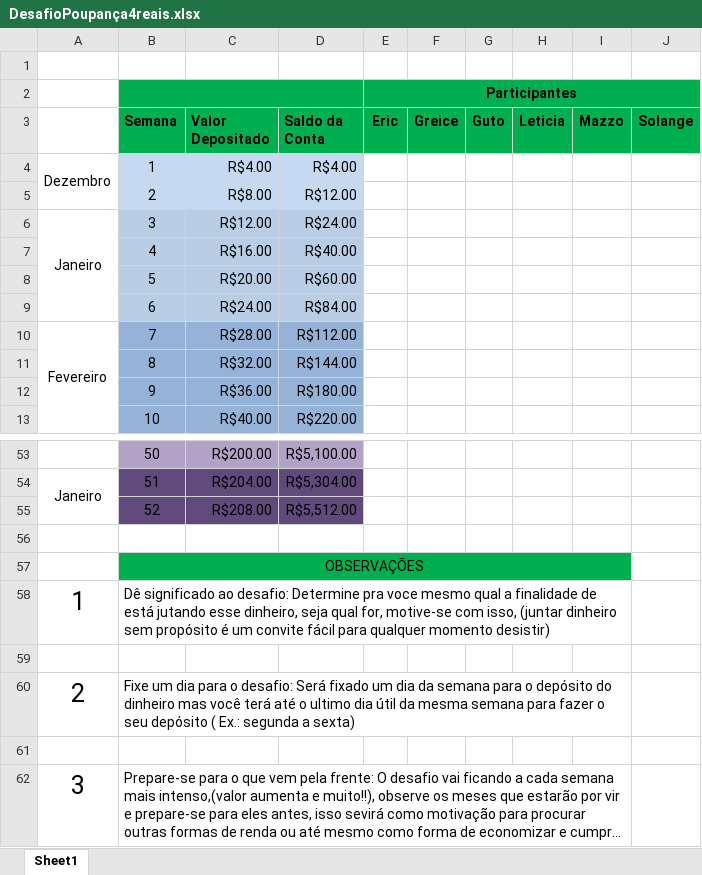
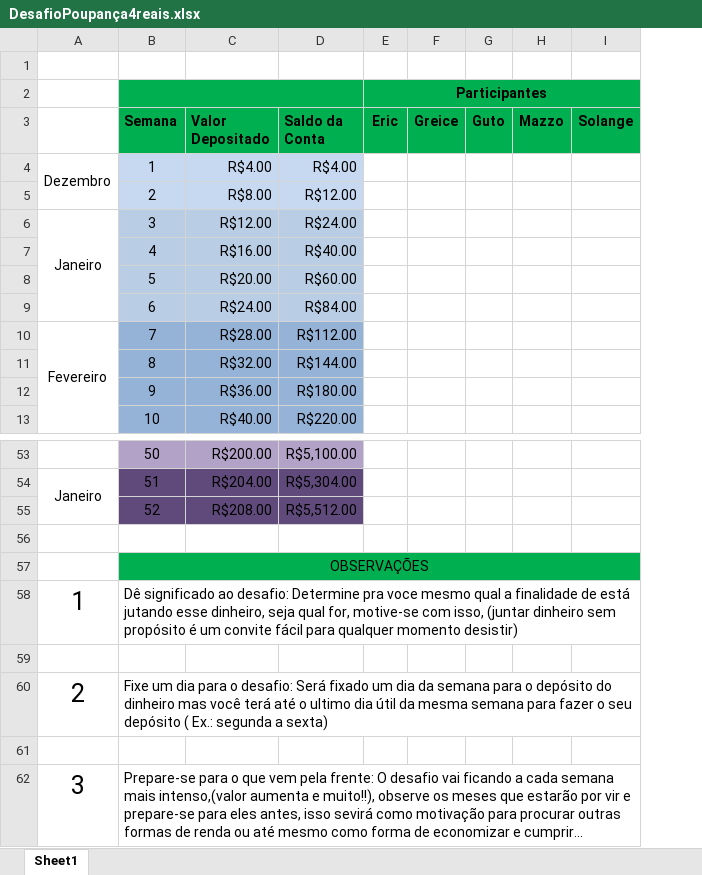
Before and after one commit to Erickgtn/ericsampaio.com.br, an Excel workbook: desafioFinanceiro/DesafioPoupança4reais.xlsx, sheet Sheet1, drawn as a sheet; only a part is shown, gaps mark what is left out; long unchanged cells end in …; values as stored, in another font and other column widths than the file's, no borders; removed rows and columns are numbered as before the commit, all else as after; the diff names each change by its address in the sheet, - before the commit and + after, or states it on an @@ line.

```diff
--- a/desafioFinanceiro/DesafioPoupança4reais.xlsx (sheet Sheet1)
+++ b/desafioFinanceiro/DesafioPoupança4reais.xlsx (sheet Sheet1)
-column H (Leticia), empty
-B57:I57 merged
+B57:I57 merged
-I57 fill: none
+I57 fill: #00B050
-B58:I58 merged
+B58:I58 merged
-B60:I60 merged
+B60:I60 merged
-B62:I62 merged
+B62:I62 merged
```
Also changed, not shown: desafioFinanceiro/DesafioPoupança2reais.xlsx, 3 other files.
